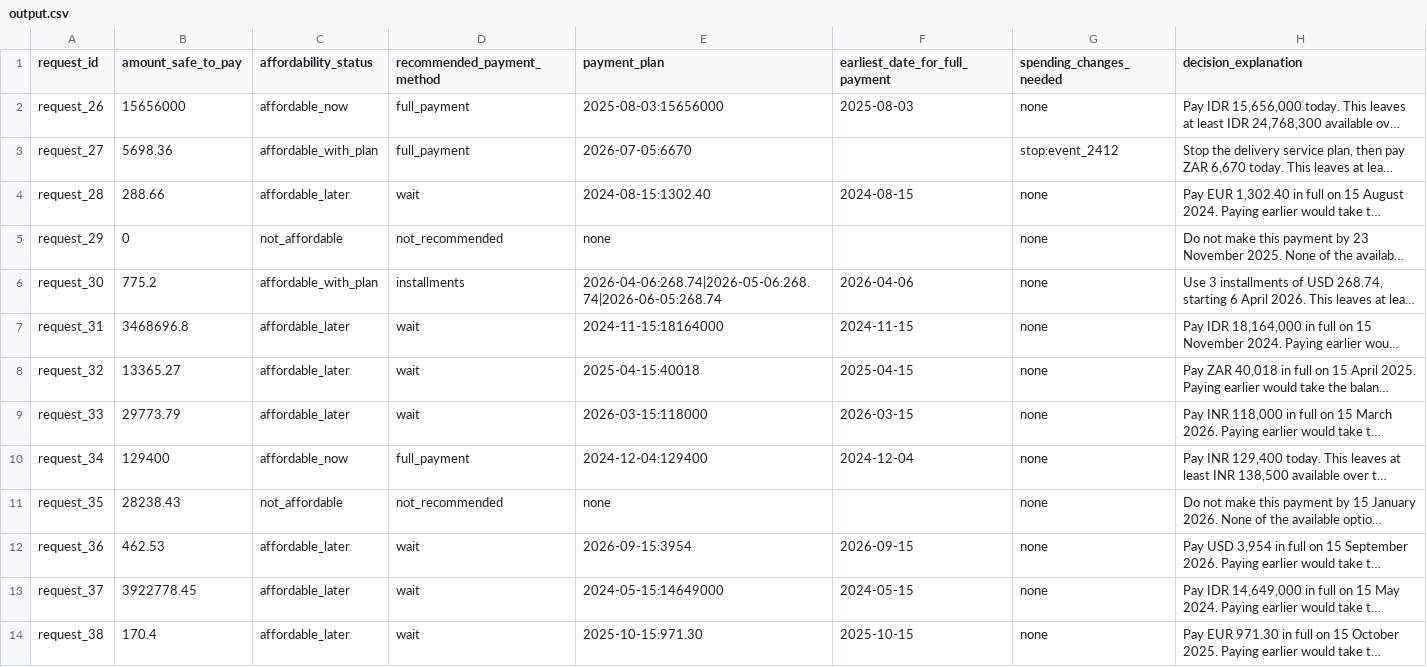
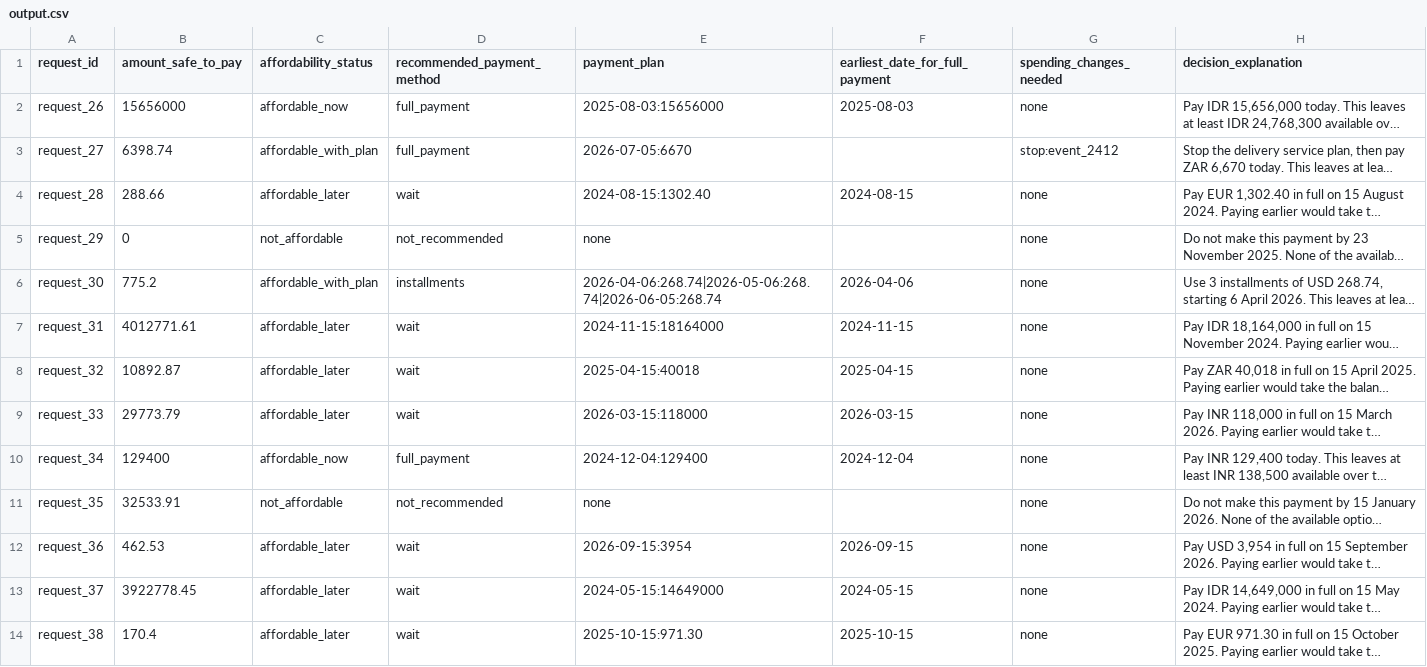
Before and after one commit to kryoton98/buy-or-wait, a CSV file: output.csv, drawn as a sheet; only a part is shown; long unchanged cells end in …; the diff covers the shown part only; the diff names each change by its address in the sheet, - before the commit and + after, or states it on an @@ line.

```diff
--- a/output.csv
+++ b/output.csv
-B3 (amount_safe_to_pay): 5698.36
+B3 (amount_safe_to_pay): 6398.74
-B7 (amount_safe_to_pay): 3468696.8
+B7 (amount_safe_to_pay): 4012771.61
-B8 (amount_safe_to_pay): 13365.27
+B8 (amount_safe_to_pay): 10892.87
-B11 (amount_safe_to_pay): 28238.43
+B11 (amount_safe_to_pay): 32533.91
```
Also changed, not shown: 104 edited cells elsewhere in this file, 4 other files.
